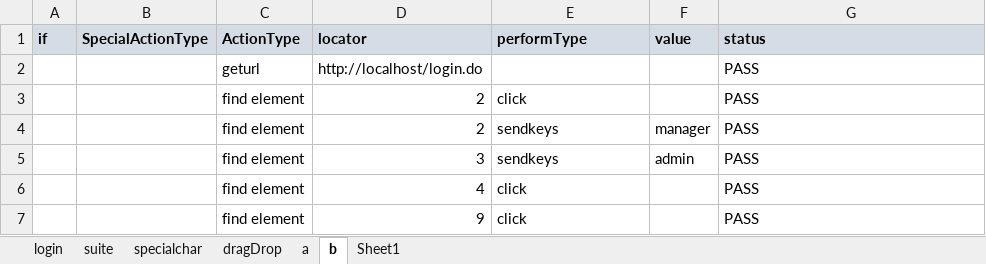
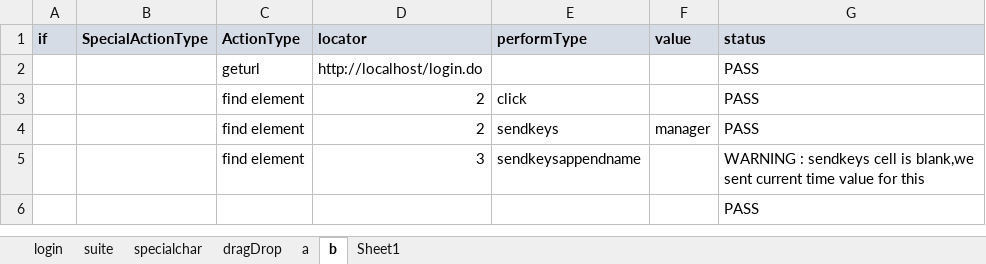
Before and after one commit to saiparth/hybrid-mvn, an Excel workbook: mavenHybrid/webdriver/excelLib.xlsx, sheet b, drawn as a sheet; values as stored, in another font and other column widths than the file's, no borders; removed rows and columns are numbered as before the commit, all else as after; the diff names each change by its address in the sheet, - before the commit and + after, or states it on an @@ line.

```diff
--- a/mavenHybrid/webdriver/excelLib.xlsx (sheet b)
+++ b/mavenHybrid/webdriver/excelLib.xlsx (sheet b)
-row 5:  |  | find element | 3 | sendkeys | admin | PASS
-row 6:  |  | find element | 4 | click |  | PASS
-row 7:  |  | find element | 9 | click |  | PASS
+row 5:  |  | find element | 3 | sendkeysappendname |  | WARNING : sendkeys cell is blank,we sent current time value for this
+row 6:  |  |  |  |  |  | PASS
```
Also changed, not shown: sheet login, sheet Sheet1, sheet suite, sheet dragDrop, sheet specialchar, sheet a, 4 other files.
